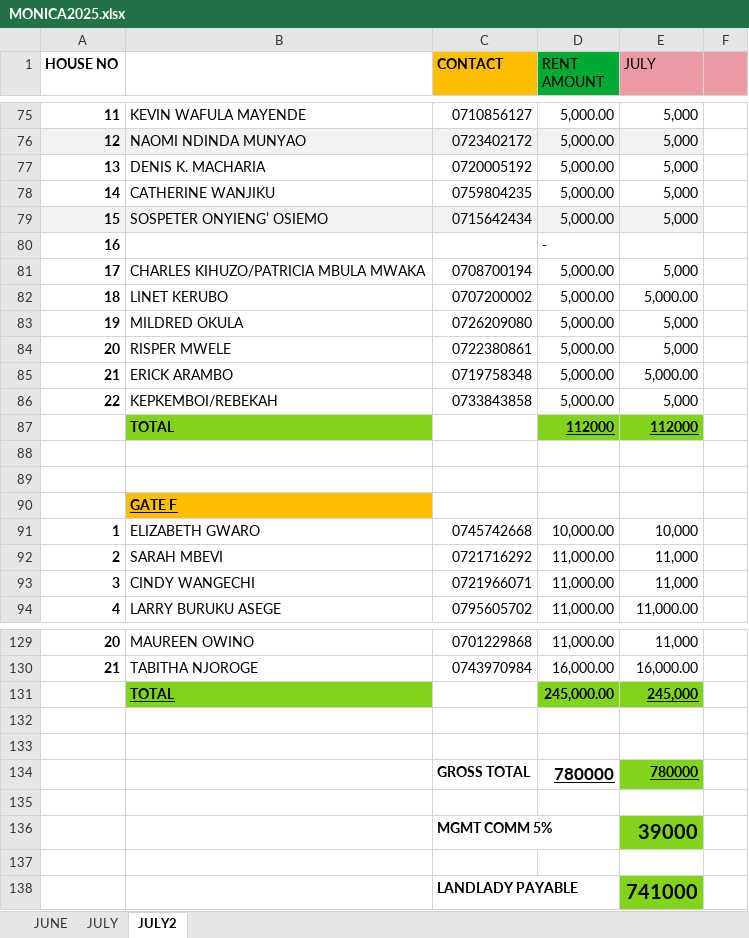
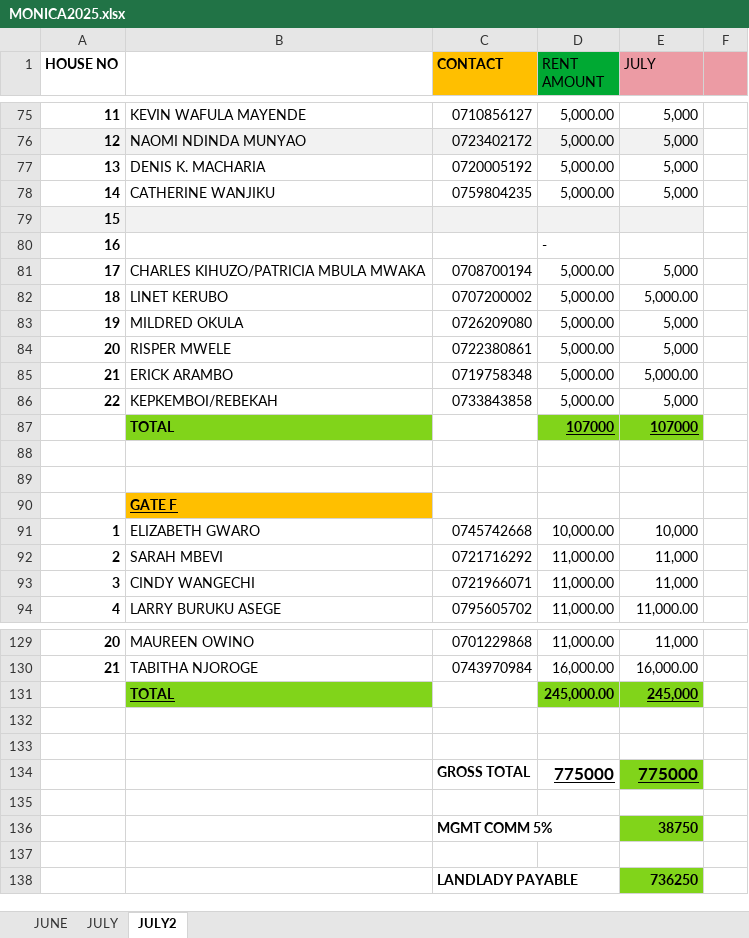
Before and after one commit to iamdarzee/courtland_realtorsltd, an Excel workbook: PROPERTIES/MONICA/MONICA2025.xlsx, sheet JULY2, drawn as a sheet; only a part is shown, gaps mark what is left out; values as stored, in another font and other column widths than the file's, no borders; removed rows and columns are numbered as before the commit, all else as after; the diff names each change by its address in the sheet, - before the commit and + after, or states it on an @@ line.

```diff
--- a/PROPERTIES/MONICA/MONICA2025.xlsx (sheet JULY2)
+++ b/PROPERTIES/MONICA/MONICA2025.xlsx (sheet JULY2)
-row 79: 15 | SOSPETER ONYIENG’ OSIEMO | 0715642434 | 5,000.00 | 5,000
+row 79: 15
-row 87:  | TOTAL |  | 112000 | 112000
+row 87:  | TOTAL |  | 107000 | 107000
-D134 (RENT AMOUNT): 780000
+D134 (RENT AMOUNT): 775000
-E134 (JULY): 780000
+E134 (JULY): 775000
@@ E134 text size: larger @@
-E136 (JULY): 39000
+E136 (JULY): 38750
@@ E136 text size: smaller @@
-E138 (JULY): 741000
+E138 (JULY): 736250
@@ E138 text size: smaller @@
```
Also changed, not shown: sheet JULY, PROPERTIES/BORDER BUSINESS CENTER/BOADER BUSINESS CENTRE2025.xlsx, PROPERTIES/QYOTA/QYOTA 2025.xlsx, 15 other files.
